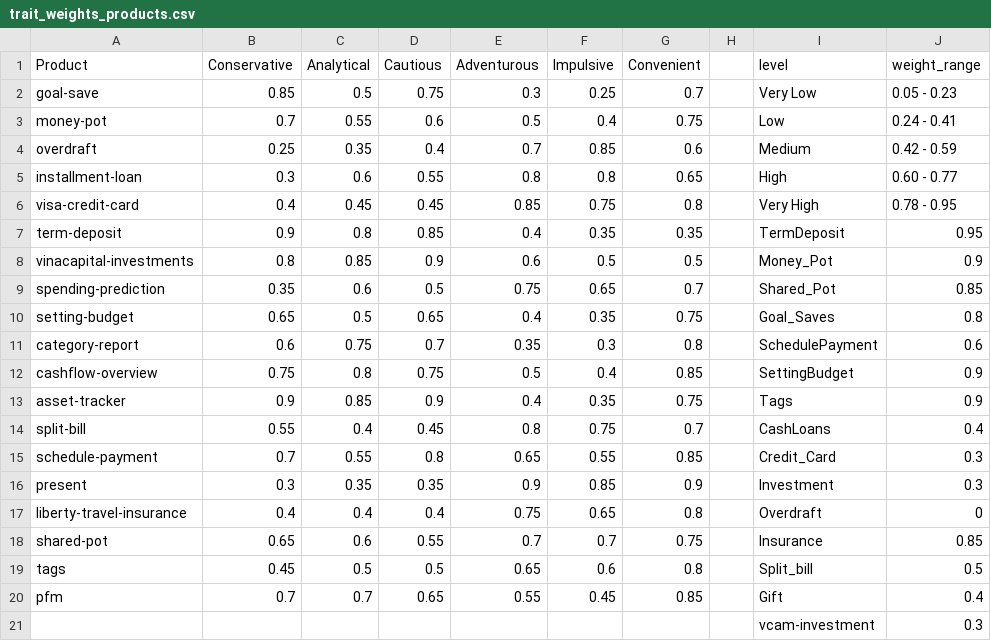
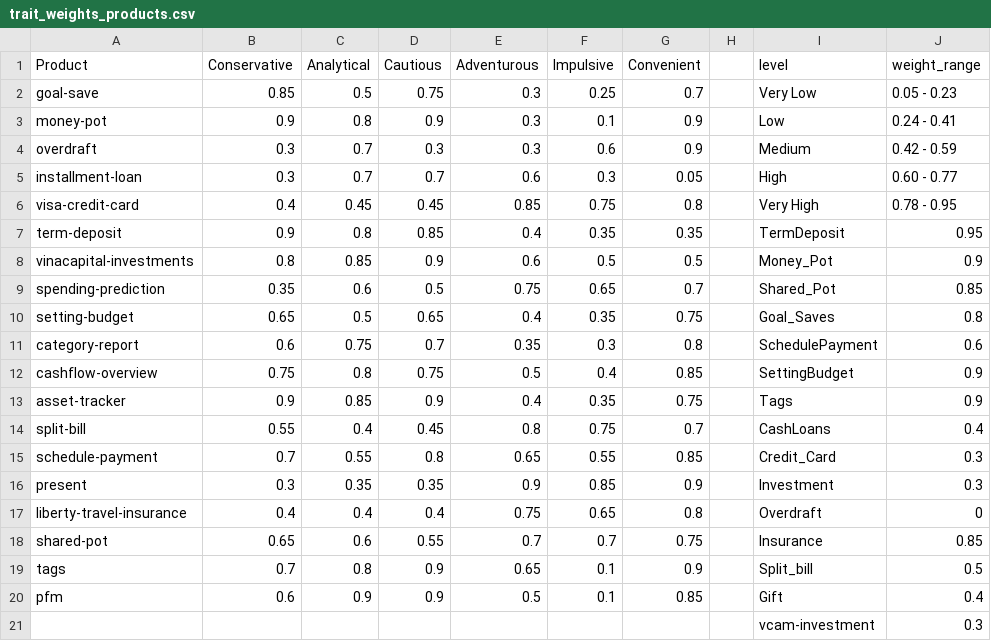
Before and after one commit to ITDSIU19008/astrofin, a CSV file: trait_weights_products.csv, drawn as a sheet; only a part is shown; the diff names each change by its address in the sheet, - before the commit and + after, or states it on an @@ line.

```diff
--- a/trait_weights_products.csv
+++ b/trait_weights_products.csv
-B3 (Conservative): 0.7
+B3 (Conservative): 0.9
-C3 (Analytical): 0.55
+C3 (Analytical): 0.8
-D3 (Cautious): 0.6
+D3 (Cautious): 0.9
-E3 (Adventurous): 0.5
+E3 (Adventurous): 0.3
-F3 (Impulsive): 0.4
+F3 (Impulsive): 0.1
-G3 (Convenient): 0.75
+G3 (Convenient): 0.9
-B4 (Conservative): 0.25
+B4 (Conservative): 0.3
-C4 (Analytical): 0.35
+C4 (Analytical): 0.7
-D4 (Cautious): 0.4
+D4 (Cautious): 0.3
-E4 (Adventurous): 0.7
+E4 (Adventurous): 0.3
-F4 (Impulsive): 0.85
+F4 (Impulsive): 0.6
-G4 (Convenient): 0.6
+G4 (Convenient): 0.9
-C5 (Analytical): 0.6
+C5 (Analytical): 0.7
-D5 (Cautious): 0.55
+D5 (Cautious): 0.7
-E5 (Adventurous): 0.8
+E5 (Adventurous): 0.6
-F5 (Impulsive): 0.8
+F5 (Impulsive): 0.3
-G5 (Convenient): 0.65
+G5 (Convenient): 0.05
-B19 (Conservative): 0.45
+B19 (Conservative): 0.7
-C19 (Analytical): 0.5
+C19 (Analytical): 0.8
-D19 (Cautious): 0.5
+D19 (Cautious): 0.9
-F19 (Impulsive): 0.6
+F19 (Impulsive): 0.1
-G19 (Convenient): 0.8
+G19 (Convenient): 0.9
-B20 (Conservative): 0.7
+B20 (Conservative): 0.6
-C20 (Analytical): 0.7
+C20 (Analytical): 0.9
-D20 (Cautious): 0.65
+D20 (Cautious): 0.9
-E20 (Adventurous): 0.55
+E20 (Adventurous): 0.5
-F20 (Impulsive): 0.45
+F20 (Impulsive): 0.1
```
Also changed, not shown: 2 other files.
